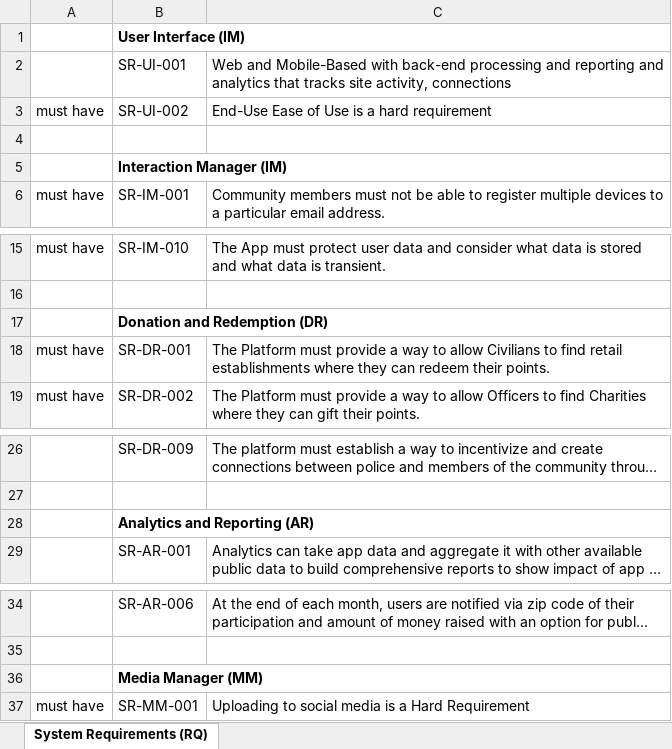
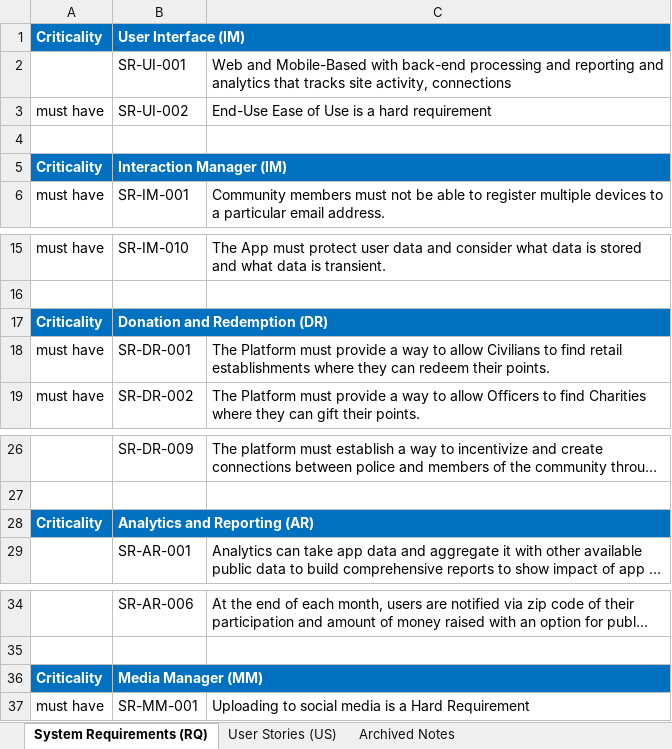
Before and after one commit to ITDependsQ42022/Hey-Blue, an Excel workbook: Requirements/System Requirements/System Requirements.xlsx, sheet System Requirements (RQ), drawn as a sheet; only a part is shown, gaps mark what is left out; long unchanged cells end in …; values as stored, in another font and other column widths than the file's, no borders; the diff names each change by its address in the sheet, - before the commit and + after, or states it on an @@ line.

Commit message:
Requirements tracking added PKs

```diff
--- a/Requirements/System Requirements/System Requirements.xlsx (sheet System Requirements (RQ))
+++ b/Requirements/System Requirements/System Requirements.xlsx (sheet System Requirements (RQ))
+sheet tab: User Stories (US)
+sheet tab: Archived Notes
-A1: (empty)
+A1: Criticality
-A1:C1 fill: none
+A1:C1 fill: #0070C0
-B1 text colour: black
+B1 text colour: #FFFFFF
-A5: (empty)
+A5: Criticality
-A5:C5 fill: none
+A5:C5 fill: #0070C0
-B5 text colour: black
+B5 text colour: #FFFFFF
-A17: (empty)
+A17: Criticality
-A17:C17 fill: none
+A17:C17 fill: #0070C0
-B17 text colour: black
+B17 text colour: #FFFFFF
-A28: (empty)
+A28: Criticality
-A28:C28 fill: none
+A28:C28 fill: #0070C0
-B28 text colour: black
+B28 text colour: #FFFFFF
-A36: (empty)
+A36: Criticality
-A36:C36 fill: none
+A36:C36 fill: #0070C0
-B36 text colour: black
+B36 text colour: #FFFFFF
```
Also changed, not shown: 15 other files.
